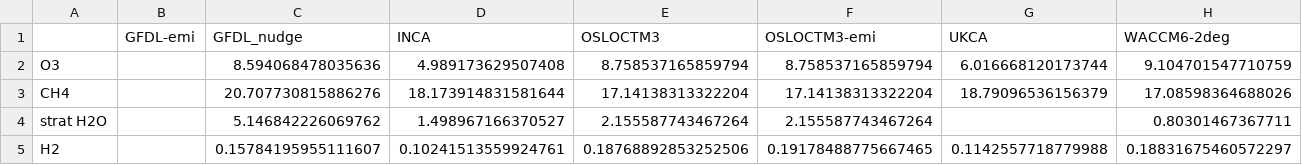
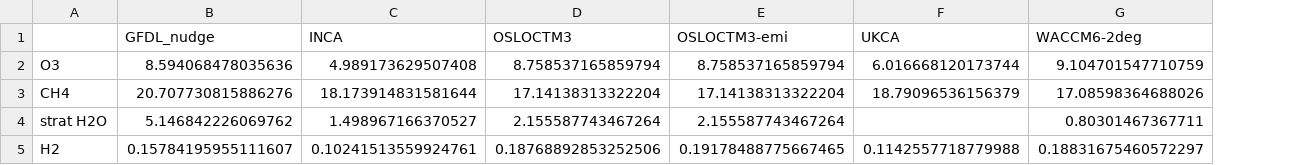
Before and after one commit to ciceroOslo/Hydrogen_GWP, a CSV file: output/table_ch4_gwp.csv, drawn as a sheet; the diff names each change by its address in the sheet, - before the commit and + after, or states it on an @@ line.

```diff
--- a/output/table_ch4_gwp.csv
+++ b/output/table_ch4_gwp.csv
-column B (GFDL-emi), empty
```
Also changed, not shown: output/table_per_flux_ch4.csv, output/table_per_flux_h2.csv, 4 other files.
